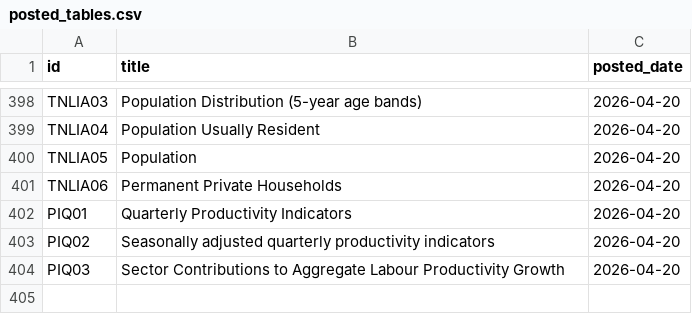
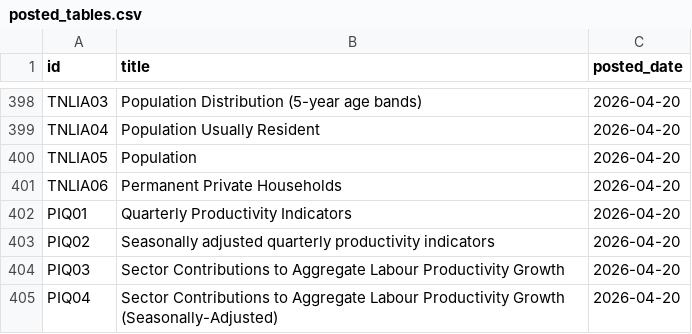
Before and after one commit to damien-dupre/csoie_bot, a CSV file: data/posted_tables.csv, drawn as a sheet; only a part is shown, gaps mark what is left out.

```diff
--- a/data/posted_tables.csv
+++ b/data/posted_tables.csv
@@ -404 +404,2 @@ PIQ02,Seasonally adjusted quarterly productivity indicators,2026-04-20
 PIQ03,Sector Contributions to Aggregate Labour Productivity Growth,2026-04-20
+PIQ04,Sector Contributions to Aggregate Labour Productivity Growth (Seasonally-Adjusted),2026-04-20
```
